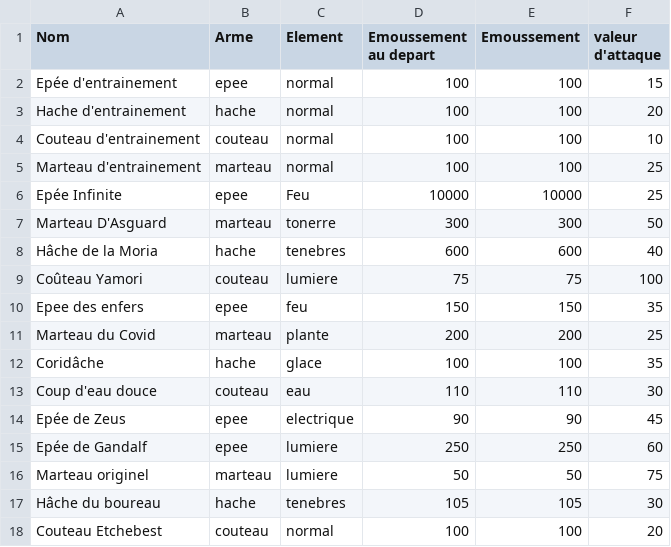
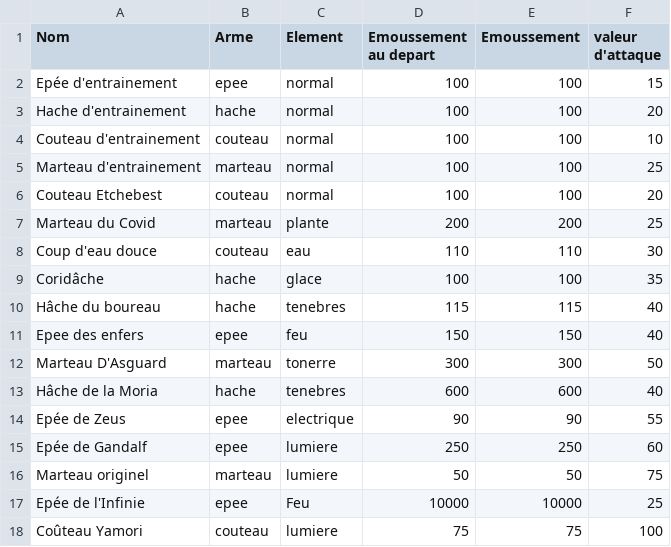
Before and after one commit to AristideExe/monster-hunter-new-world, a CSV file: codeSource/nomsStatsObjets/armes.csv, drawn as a sheet.

```diff
--- a/codeSource/nomsStatsObjets/armes.csv
+++ b/codeSource/nomsStatsObjets/armes.csv
@@ -5,14 +5,14 @@ Couteau d'entrainement;couteau;normal;100;100;10
 Marteau d'entrainement;marteau;normal;100;100;25
-Epée Infinite;epee;Feu;10000;10000;25
+Couteau Etchebest;couteau;normal;100;100;20
+Marteau du Covid;marteau;plante;200;200;25
+Coup d'eau douce;couteau;eau;110;110;30
+Coridâche;hache;glace;100;100;35
+Hâche du boureau;hache;tenebres;115;115;40
+Epee des enfers;epee;feu;150;150;40
 Marteau D'Asguard;marteau;tonerre;300;300;50
 Hâche de la Moria;hache;tenebres;600;600;40
-Coûteau Yamori;couteau;lumiere;75;75;100
-Epee des enfers;epee;feu;150;150;35
-Marteau du Covid;marteau;plante;200;200;25
-Coridâche;hache;glace;100;100;35
-Coup d'eau douce;couteau;eau;110;110;30
-Epée de Zeus;epee;electrique;90;90;45
+Epée de Zeus;epee;electrique;90;90;55
 Epée de Gandalf;epee;lumiere;250;250;60
 Marteau originel;marteau;lumiere;50;50;75
-Hâche du boureau;hache;tenebres;105;105;30
-Couteau Etchebest;couteau;normal;100;100;20
+Epée de l'Infinie;epee;Feu;10000;10000;25
+Coûteau Yamori;couteau;lumiere;75;75;100
```
Also changed, not shown: codeSource/fabrication/craftArmes.csv, codeSource/fabrication/craftArmures.csv, 54 other files.
